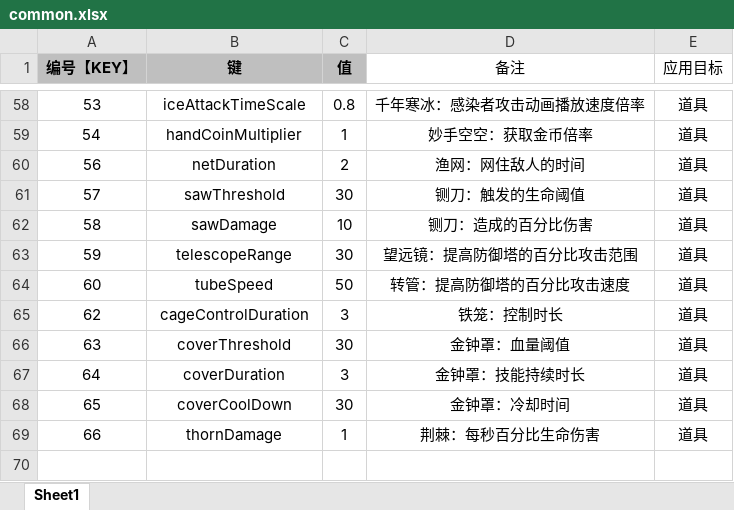
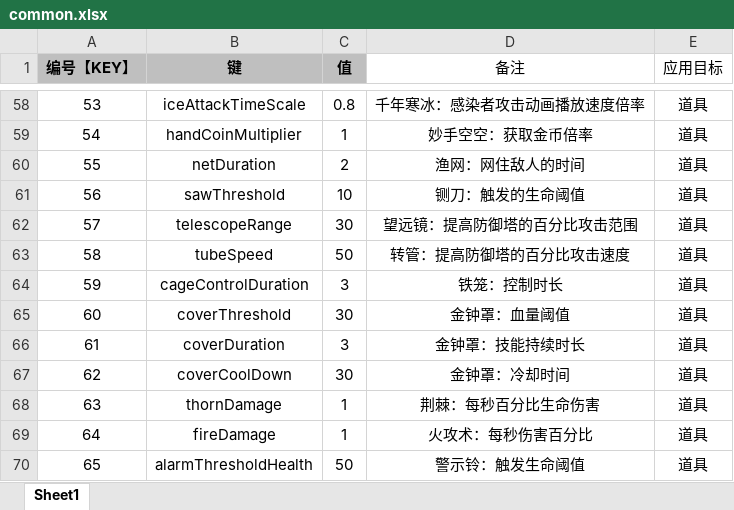
Before and after one commit to UNANSWANG/LieFlat, an Excel workbook: excel/common.xlsx, sheet Sheet1, drawn as a sheet; only a part is shown, gaps mark what is left out; values as stored, in another font and other column widths than the file's, no borders; removed rows and columns are numbered as before the commit, all else as after; the diff names each change by its address in the sheet, - before the commit and + after, or states it on an @@ line.

```diff
--- a/excel/common.xlsx (sheet Sheet1)
+++ b/excel/common.xlsx (sheet Sheet1)
@@ column A (编号【KEY】) renumbered between rows 60 and 68 @@
-C61 (值): 30
+C61 (值): 10
-row 62: 58 | sawDamage | 10 | 铡刀：造成的百分比伤害 | 道具
+row 69: 64 | fireDamage | 1 | 火攻术：每秒伤害百分比 | 道具
+row 70: 65 | alarmThresholdHealth | 50 | 警示铃：触发生命阈值 | 道具
```
Also changed, not shown: excel/props.xlsx, 8 other files.
